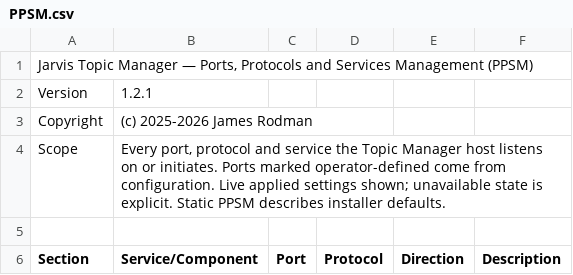
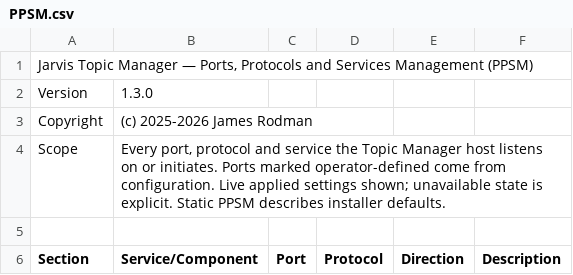
Before and after one commit to ymxplusb/Topic-Manager, a CSV file: PPSM.csv, drawn as a sheet; only a part is shown.

```diff
--- a/PPSM.csv
+++ b/PPSM.csv
@@ -1,3 +1,3 @@
 "Jarvis Topic Manager — Ports, Protocols and Services Management (PPSM)",,,,,
-"Version","1.2.1",,,,
+"Version","1.3.0",,,,
 "Copyright","(c) 2025-2026 James Rodman",,,,
```
Also changed, not shown: 13 other files.
